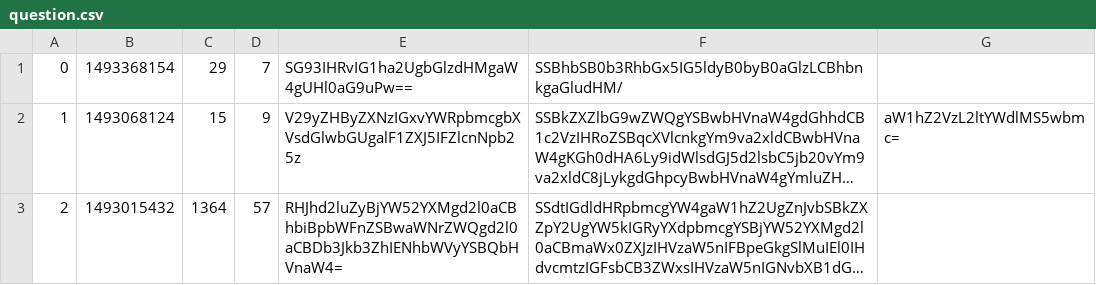
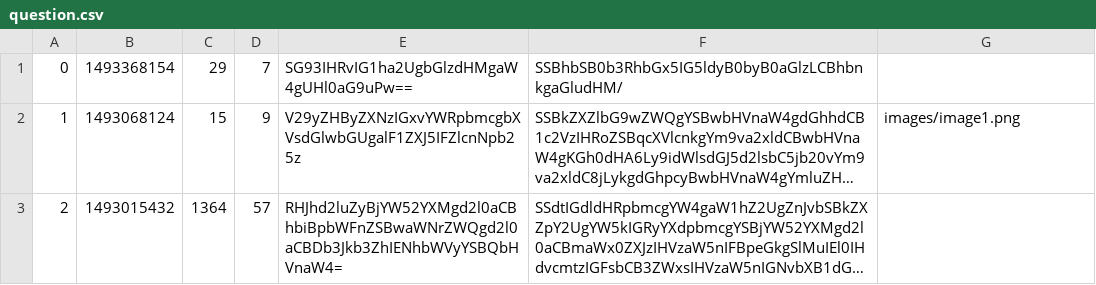
Before and after one commit to matebalogh11/askmate-rushbit, a CSV file: question.csv, drawn as a sheet; long unchanged cells end in …; the diff names each change by its address in the sheet, - before the commit and + after, or states it on an @@ line.

Commit message:
Bug fixes: correcting typos through following TraceBack errors. Adding function of delete_image and extended question.html template.

```diff
--- a/question.csv
+++ b/question.csv
-G2: aW1hZ2VzL2ltYWdlMS5wbmc=
+G2: images/image1.png
```
Also changed, not shown: 4 other files.
